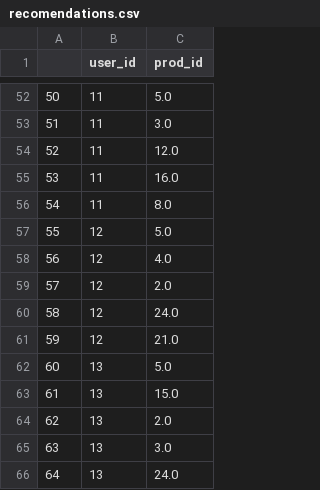
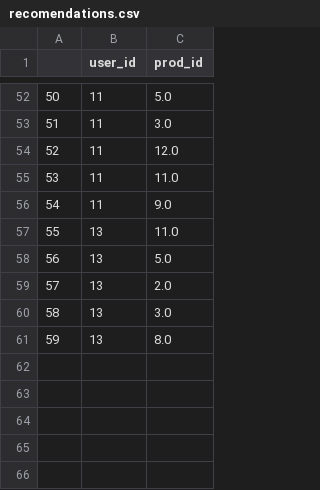
Before and after one commit to Tim-Shelll/RecoMarket, a CSV file: dataset/recomendations.csv, drawn as a sheet; only a part is shown, gaps mark what is left out; removed rows and columns are numbered as before the commit, all else as after; the diff covers the shown part only; the diff names each change by its address in the sheet, - before the commit and + after, or states it on an @@ line.

```diff
--- a/dataset/recomendations.csv
+++ b/dataset/recomendations.csv
@@ column A renumbered from row 4 down @@
-C55 (prod_id): 16.0
+C55 (prod_id): 11.0
-C56 (prod_id): 8.0
+C56 (prod_id): 9.0
-row 57: 55 | 12 | 5.0
-row 58: 56 | 12 | 4.0
-row 59: 57 | 12 | 2.0
-row 60: 58 | 12 | 24.0
-row 61: 59 | 12 | 21.0
+row 57: 55 | 13 | 11.0
-row 63: 61 | 13 | 15.0
-C61 (prod_id): 24.0
+C61 (prod_id): 8.0
```
Also changed, not shown: 7 added rows, 7 removed rows and 21 edited cells elsewhere in this file, dataset/orders_v2.csv, 5 other files.
